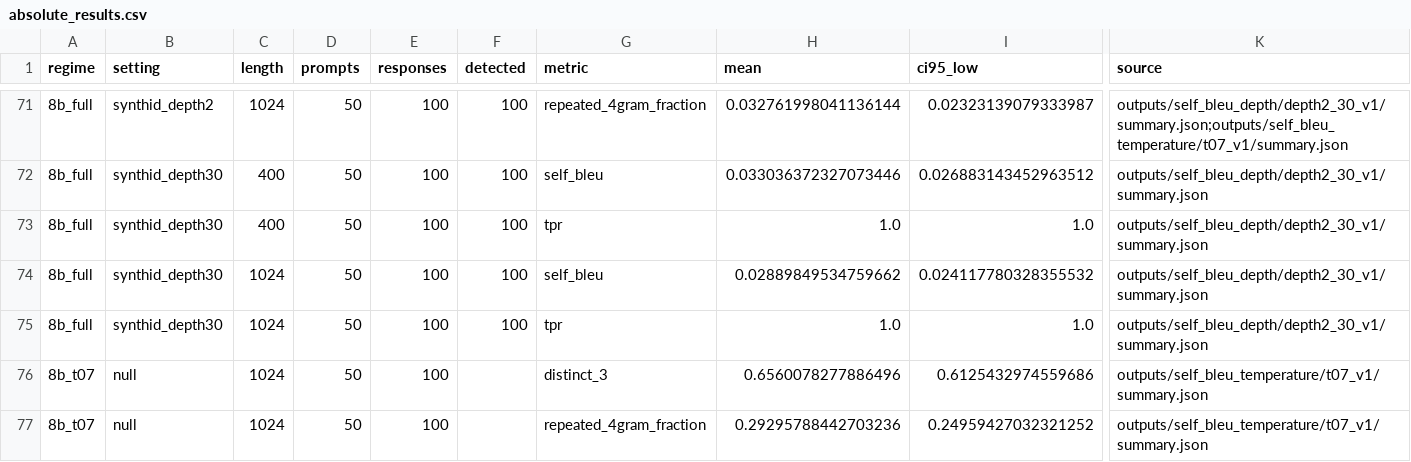
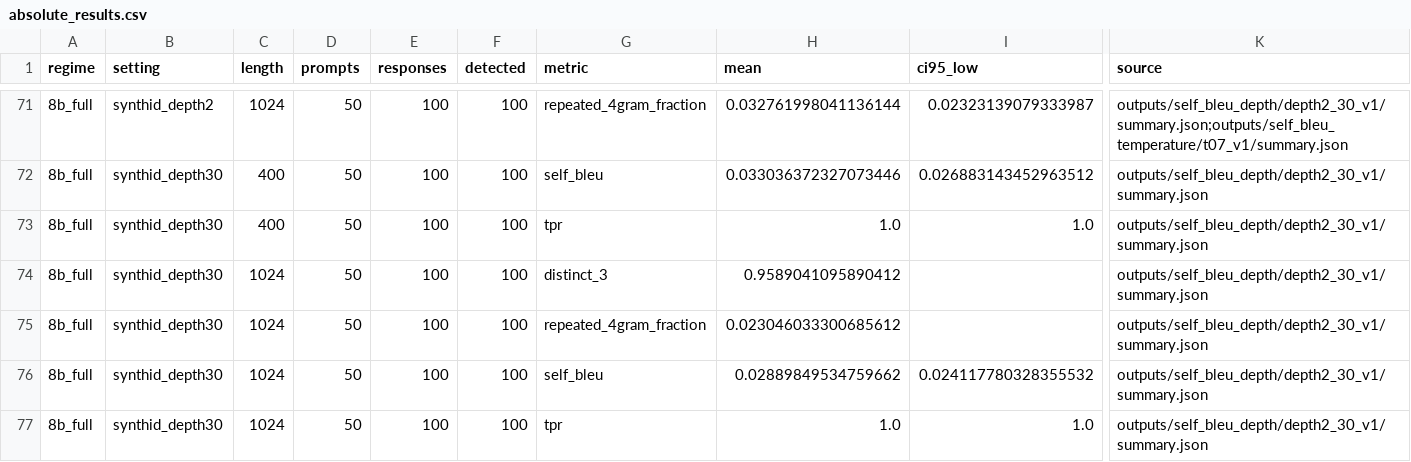
Before and after one commit to Anurag461/Pseudorandom-Code-Watermark, a CSV file: reports/comparisons/data/absolute_results.csv, drawn as a sheet; only a part is shown, gaps mark what is left out; the shorter side is filled out with more unchanged rows; rows hold the shown columns only; the diff names each change by its address in the sheet, - before the commit and + after, or states it on an @@ line.

Commit message:
Add SynthID depth-30 repetition metrics and updated comparison table

```diff
--- a/reports/comparisons/data/absolute_results.csv
+++ b/reports/comparisons/data/absolute_results.csv
+row 74: 8b_full | synthid_depth30 | 1024 | 50 | 100 | 100 | distinct_3 | 0.9589041095890412 |  | outputs/self_bleu_depth/depth2_30_v1/summary.json
+row 75: 8b_full | synthid_depth30 | 1024 | 50 | 100 | 100 | repeated_4gram_fraction | 0.023046033300685612 |  | outputs/self_bleu_depth/depth2_30_v1/summary.json
```
Also changed, not shown: reports/comparisons/tables/05_8b_full_1024.csv, 17 other files.
